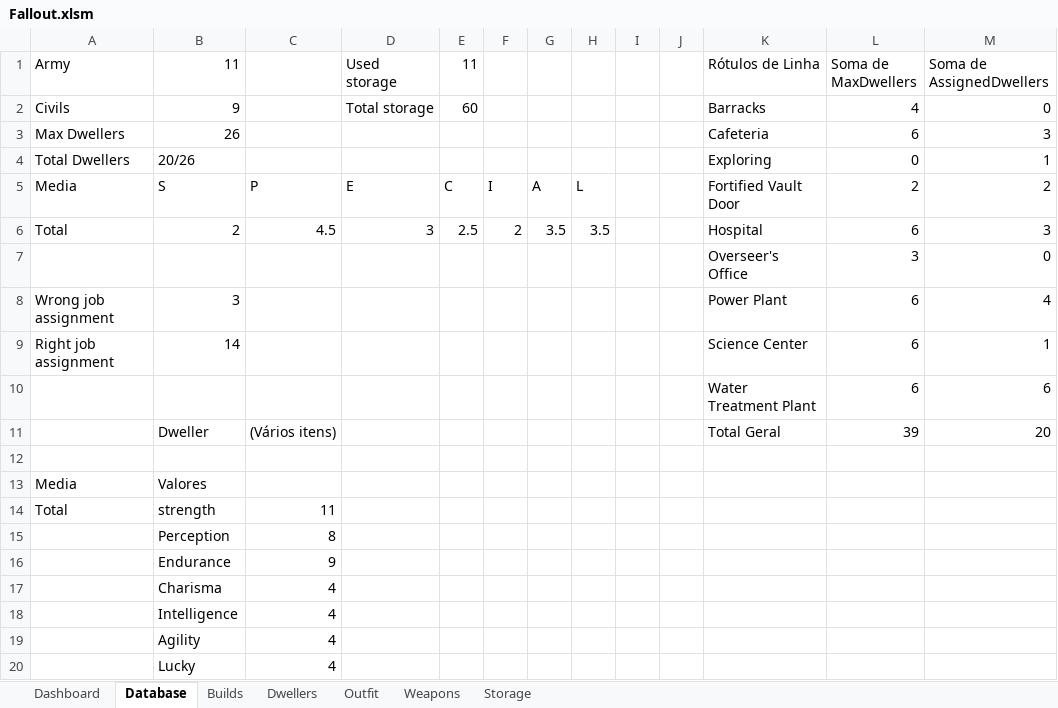
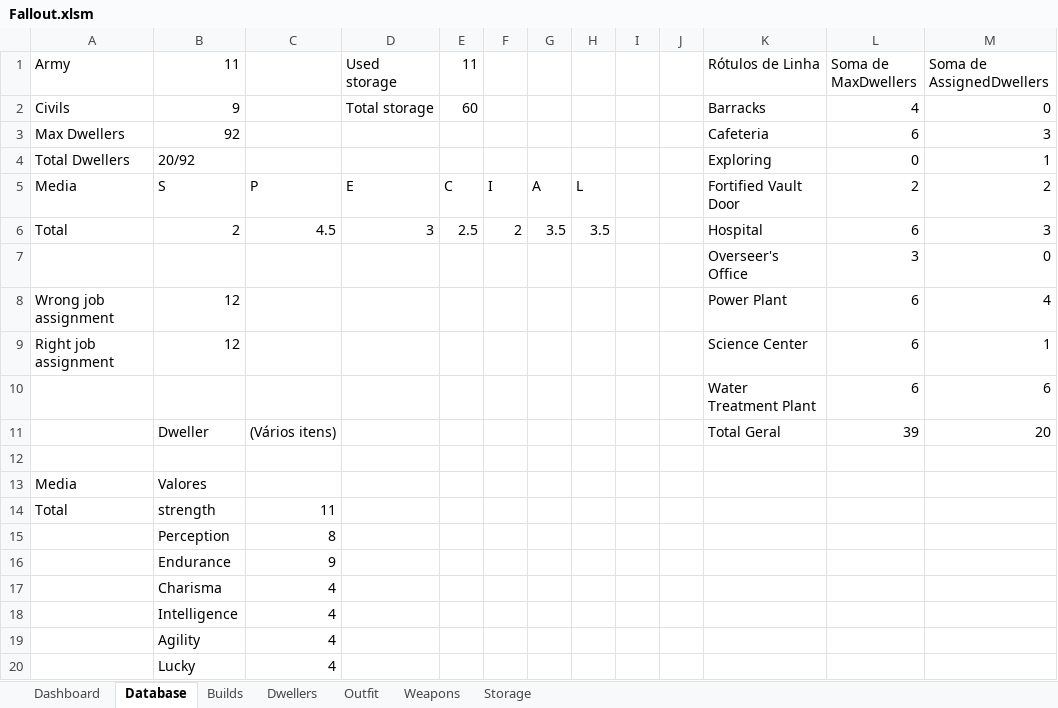
Before and after one commit to rodcordeiro/shares, an Excel workbook: files/Fallout.xlsm, sheet Database, drawn as a sheet; values as stored, in another font and other column widths than the file's, no borders; the diff names each change by its address in the sheet, - before the commit and + after, or states it on an @@ line.

```diff
--- a/files/Fallout.xlsm (sheet Database)
+++ b/files/Fallout.xlsm (sheet Database)
-B3 (11): 26
+B3 (11): 92
-B4 (11): 20/26
+B4 (11): 20/92
-B8 (11): 3
+B8 (11): 12
-B9 (11): 14
+B9 (11): 12
```
Also changed, not shown: sheet Builds, sheet Dwellers, charts or pictures.
